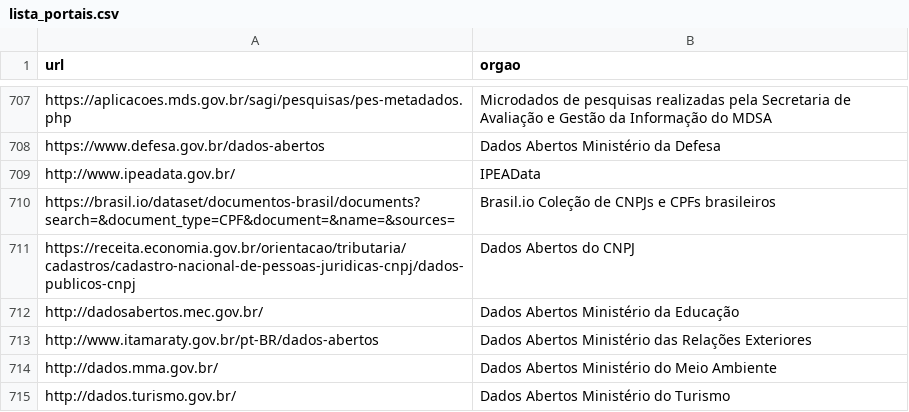
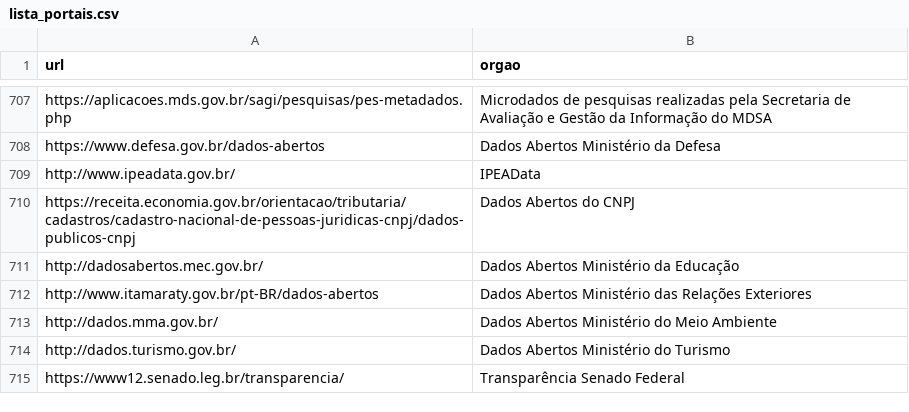
Before and after one commit to jrafaelrn/colabora_bot, a CSV file: lista_portais.csv, drawn as a sheet; only a part is shown, gaps mark what is left out; the shorter side is filled out with more unchanged rows.

Commit message:
Remove wrong link

```diff
--- a/lista_portais.csv
+++ b/lista_portais.csv
@@ -709,3 +709,2 @@ https://www.defesa.gov.br/dados-abertos;Dados Abertos Ministério da Defesa
 http://www.ipeadata.gov.br/;IPEAData
-https://brasil.io/dataset/documentos-brasil/documents?search=&document_type=CPF&document=&name=&sources=;Brasil.io Coleção de CNPJs e CPFs brasileiros
 https://receita.economia.gov.br/orientacao/tributaria/cadastros/cadastro-nacional-de-pessoas-juridicas-cnpj/dados-publicos-cnpj;Dados Abertos do CNPJ
```
